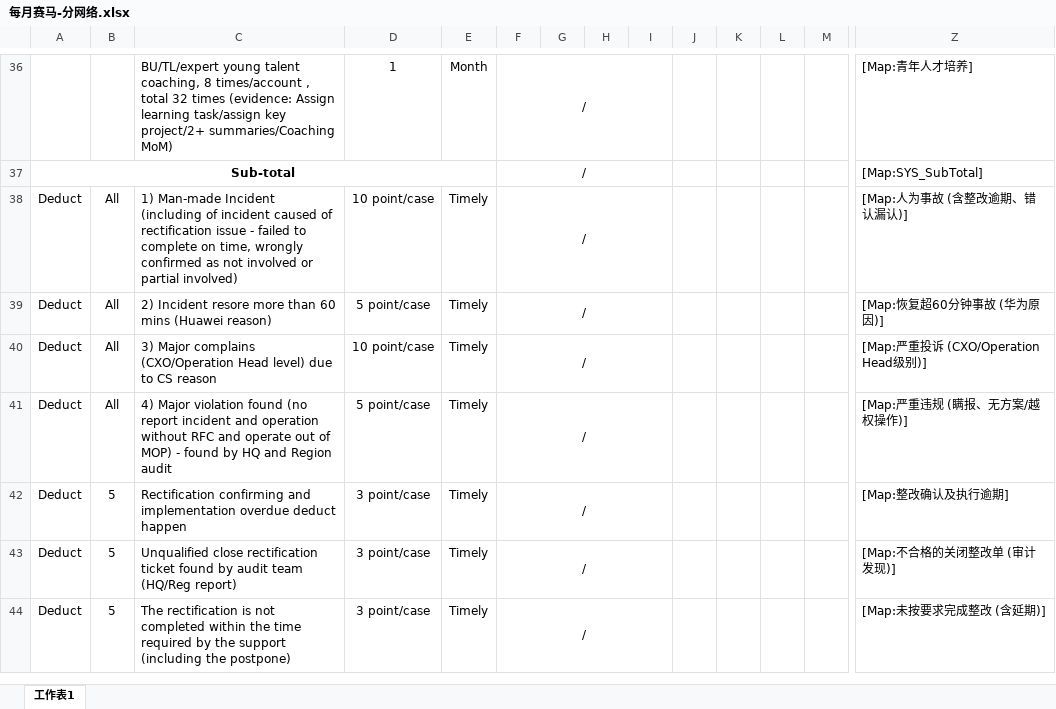
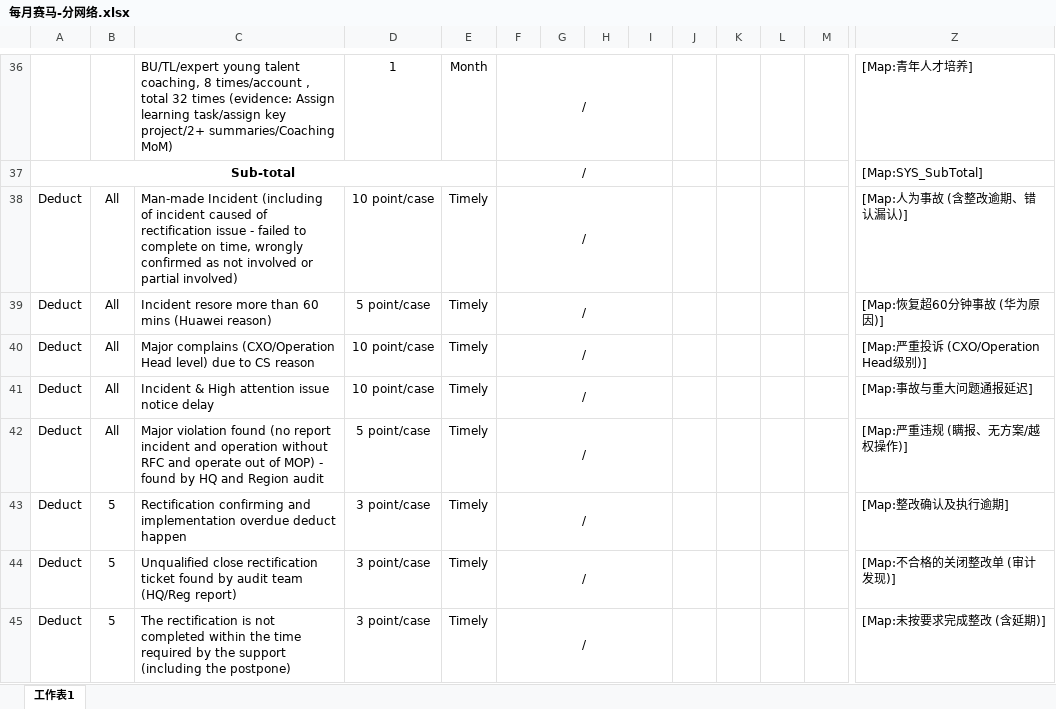
Before and after one commit to fanxiaolongx-max/privacy-policy, an Excel workbook: tools-platform/backend/templates/每月赛马-分网络.xlsx, sheet 工作表1, drawn as a sheet; only a part is shown, gaps mark what is left out; values as stored, in another font and other column widths than the file's, no borders; addresses are those after the commit; rows hold the shown columns only; the diff covers the shown part only; the diff names each change by its address in the sheet, - before the commit and + after, or states it on an @@ line.

```diff
--- a/tools-platform/backend/templates/每月赛马-分网络.xlsx (sheet 工作表1)
+++ b/tools-platform/backend/templates/每月赛马-分网络.xlsx (sheet 工作表1)
-C38: 1) Man-made Incident…
+C38: Man-made Incident…
-C39: 2) Incident resore…
+C39: Incident resore…
-C40: 3) Major complains…
+C40: Major complains…
+row 41: Deduct | All | Incident & High attention issue notice delay | 10 point/case | Timely | / |  |  |  |  |  |  |  | [Map:事故与重大问题通报延迟]
-C42: 4) Major violation…
+C42: Major violation…
```
Also changed, not shown: 4 added rows, 3 removed rows and 4 edited cells elsewhere in this sheet, 19 other files.
